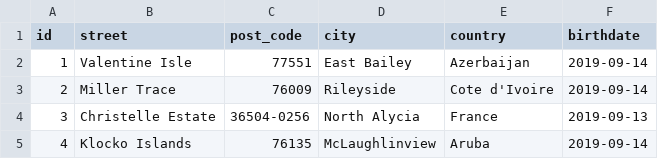
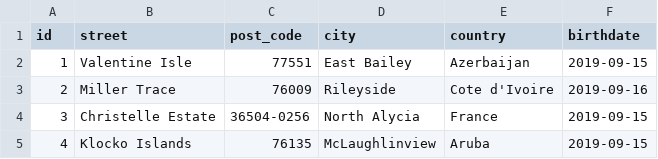
Before and after one commit to Th3CracKed/bofgames, a CSV file: src/main/resources/config/liquibase/fake-data/client.csv, drawn as a sheet.

```diff
--- a/src/main/resources/config/liquibase/fake-data/client.csv
+++ b/src/main/resources/config/liquibase/fake-data/client.csv
@@ -1,5 +1,5 @@
 id;street;post_code;city;country;birthdate
-1;Valentine Isle;77551;East Bailey;Azerbaijan;2019-09-14
-2;Miller Trace;76009;Rileyside;Cote d'Ivoire;2019-09-14
-3;Christelle Estate;36504-0256;North Alycia;France;2019-09-13
-4;Klocko Islands;76135;McLaughlinview;Aruba;2019-09-14
+1;Valentine Isle;77551;East Bailey;Azerbaijan;2019-09-15
+2;Miller Trace;76009;Rileyside;Cote d'Ivoire;2019-09-16
+3;Christelle Estate;36504-0256;North Alycia;France;2019-09-15
+4;Klocko Islands;76135;McLaughlinview;Aruba;2019-09-15
```
Also changed, not shown: src/main/resources/config/liquibase/fake-data/key.csv, src/main/resources/config/liquibase/fake-data/media.csv, 29 other files.
